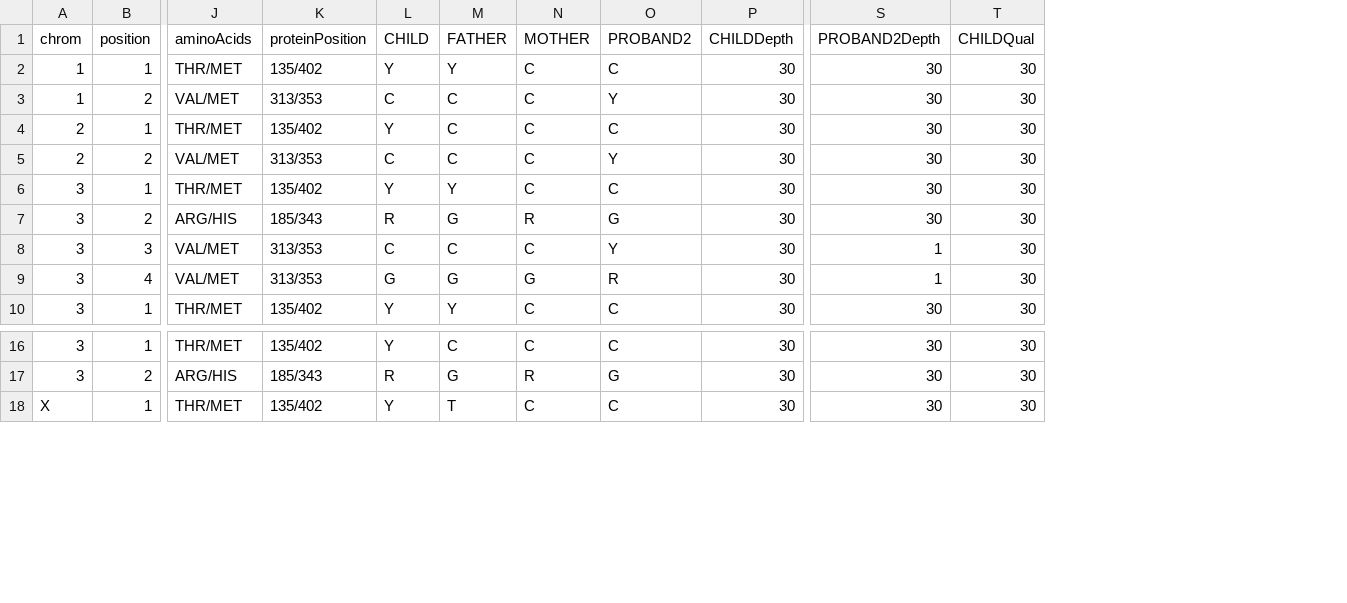
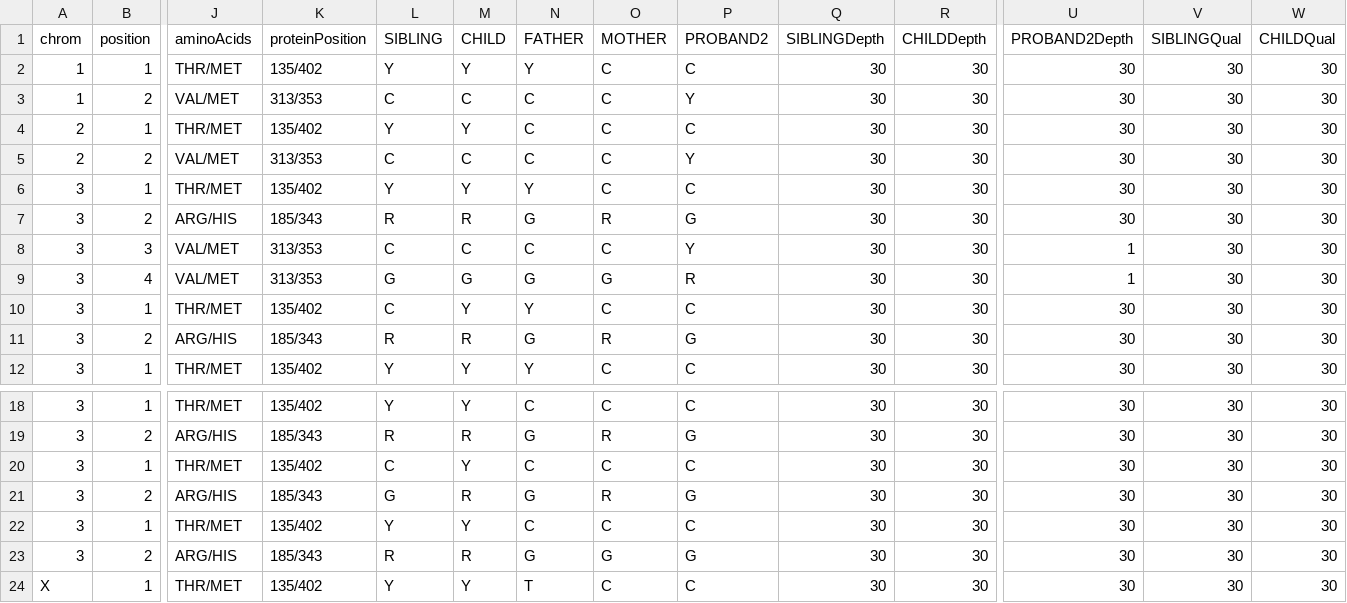
Before and after one commit to jxchong/CMG-Analysis, a TSV file: TESTDATA.SSAnnotation.tsv, drawn as a sheet; only a part is shown, gaps mark what is left out; rows hold the shown columns only; the diff names each change by its address in the sheet, - before the commit and + after, or states it on an @@ line.

```diff
--- a/TESTDATA.SSAnnotation.tsv
+++ b/TESTDATA.SSAnnotation.tsv
+column L (SIBLING), rows 2-9: Y | C | Y | C | Y | R | C | G; row 12: Y; rows 18-19: Y | R; row 24: Y
+column Q (SIBLINGDepth), rows 2-9: all 30; row 12: 30; rows 18-19: 30 | 30; row 24: 30
+column V (SIBLINGQual), rows 2-9: all 30; row 12: 30; rows 18-19: 30 | 30; row 24: 30
+row 10: 3 | 1 | THR/MET | 135/402 | C | Y | Y | C | C | 30 | 30 | 30 | 30 | 30
+row 11: 3 | 2 | ARG/HIS | 185/343 | R | R | G | R | G | 30 | 30 | 30 | 30 | 30
+row 20: 3 | 1 | THR/MET | 135/402 | C | Y | C | C | C | 30 | 30 | 30 | 30 | 30
+row 21: 3 | 2 | ARG/HIS | 185/343 | G | R | G | R | G | 30 | 30 | 30 | 30 | 30
+row 22: 3 | 1 | THR/MET | 135/402 | Y | Y | C | C | C | 30 | 30 | 30 | 30 | 30
+row 23: 3 | 2 | ARG/HIS | 185/343 | R | R | G | G | G | 30 | 30 | 30 | 30 | 30
```
Also changed, not shown: 15 other files.
